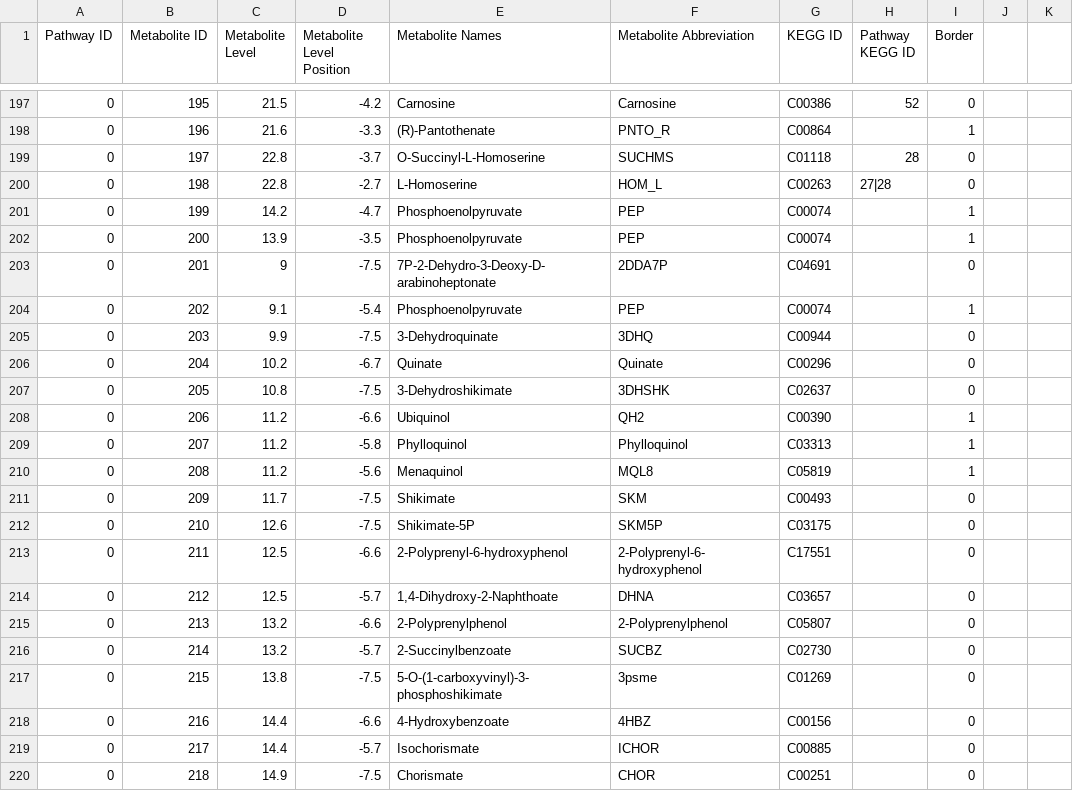
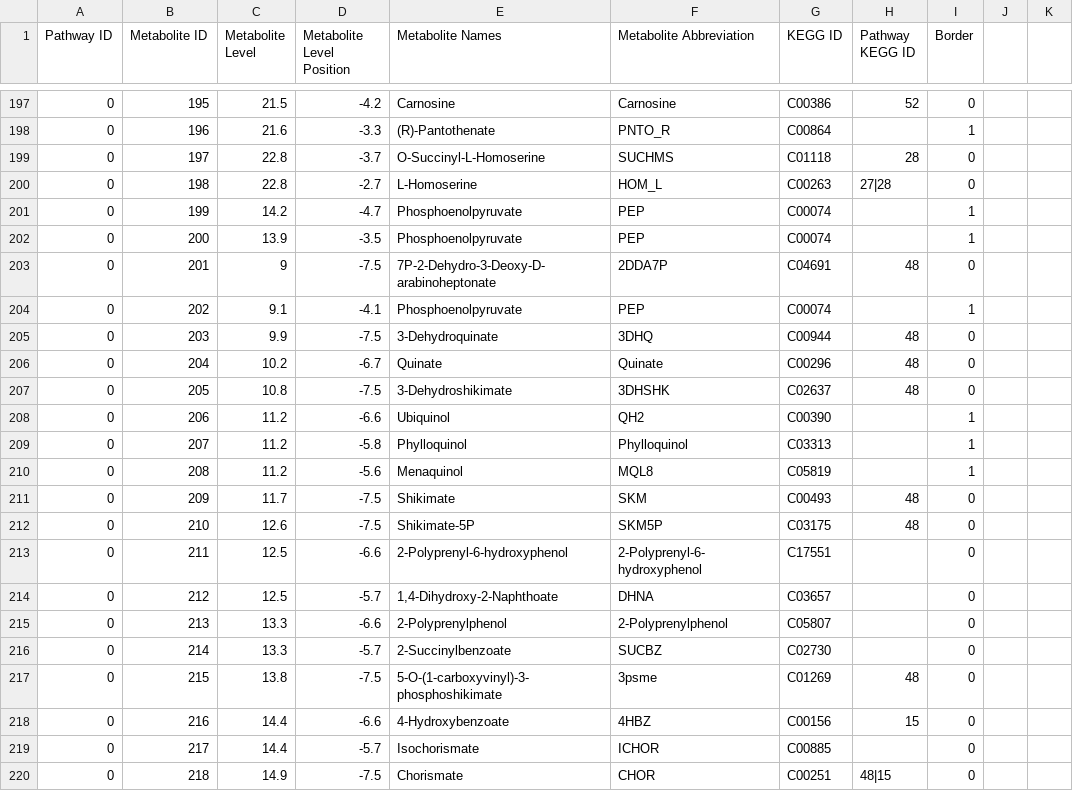
Before and after one commit to jimkell/mostSandbox, a CSV file: etc/visualization/pathway_metabolite_positions1.csv, drawn as a sheet; only a part is shown, gaps mark what is left out.

```diff
--- a/etc/visualization/pathway_metabolite_positions1.csv
+++ b/etc/visualization/pathway_metabolite_positions1.csv
@@ -202,7 +202,7 @@ Pathway ID,Metabolite ID,Metabolite Level,Metabolite Level Position,Metabolite N
 0,200,13.9,-3.5,Phosphoenolpyruvate,PEP,C00074,,1,,
-0,201,9,-7.5,7P-2-Dehydro-3-Deoxy-D-arabinoheptonate,2DDA7P,C04691,,0,,
-0,202,9.1,-5.4,Phosphoenolpyruvate,PEP,C00074,,1,,
-0,203,9.9,-7.5,3-Dehydroquinate,3DHQ,C00944,,0,,
-0,204,10.2,-6.7,Quinate,Quinate,C00296,,0,,
-0,205,10.8,-7.5,3-Dehydroshikimate,3DHSHK,C02637,,0,,
+0,201,9,-7.5,7P-2-Dehydro-3-Deoxy-D-arabinoheptonate,2DDA7P,C04691,48,0,,
+0,202,9.1,-4.1,Phosphoenolpyruvate,PEP,C00074,,1,,
+0,203,9.9,-7.5,3-Dehydroquinate,3DHQ,C00944,48,0,,
+0,204,10.2,-6.7,Quinate,Quinate,C00296,48,0,,
+0,205,10.8,-7.5,3-Dehydroshikimate,3DHSHK,C02637,48,0,,
 0,206,11.2,-6.6,Ubiquinol,QH2,C00390,,1,,
@@ -210,11 +210,11 @@ Pathway ID,Metabolite ID,Metabolite Level,Metabolite Level Position,Metabolite N
 0,208,11.2,-5.6,Menaquinol,MQL8,C05819,,1,,
-0,209,11.7,-7.5,Shikimate,SKM,C00493,,0,,
-0,210,12.6,-7.5,Shikimate-5P,SKM5P,C03175,,0,,
+0,209,11.7,-7.5,Shikimate,SKM,C00493,48,0,,
+0,210,12.6,-7.5,Shikimate-5P,SKM5P,C03175,48,0,,
 0,211,12.5,-6.6,2-Polyprenyl-6-hydroxyphenol,2-Polyprenyl-6-hydroxyphenol,C17551,,0,,
 0,212,12.5,-5.7,"1,4-Dihydroxy-2-Naphthoate",DHNA,C03657,,0,,
-0,213,13.2,-6.6,2-Polyprenylphenol,2-Polyprenylphenol,C05807,,0,,
-0,214,13.2,-5.7,2-Succinylbenzoate,SUCBZ,C02730,,0,,
-0,215,13.8,-7.5,5-O-(1-carboxyvinyl)-3-phosphoshikimate,3psme,C01269,,0,,
-0,216,14.4,-6.6,4-Hydroxybenzoate,4HBZ,C00156,,0,,
+0,213,13.3,-6.6,2-Polyprenylphenol,2-Polyprenylphenol,C05807,,0,,
+0,214,13.3,-5.7,2-Succinylbenzoate,SUCBZ,C02730,,0,,
+0,215,13.8,-7.5,5-O-(1-carboxyvinyl)-3-phosphoshikimate,3psme,C01269,48,0,,
+0,216,14.4,-6.6,4-Hydroxybenzoate,4HBZ,C00156,15,0,,
 0,217,14.4,-5.7,Isochorismate,ICHOR,C00885,,0,,
-0,218,14.9,-7.5,Chorismate,CHOR,C00251,,0,,
+0,218,14.9,-7.5,Chorismate,CHOR,C00251,48|15,0,,
```
Also changed, not shown: etc/visualization/pathways_reaction_positions1.csv.
